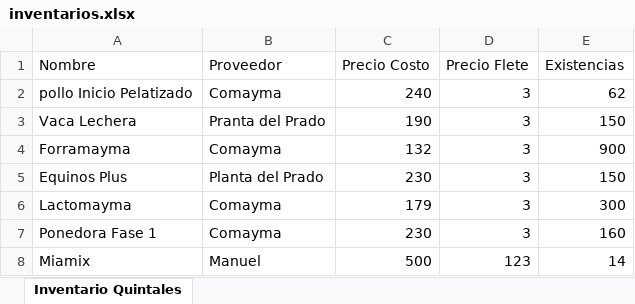
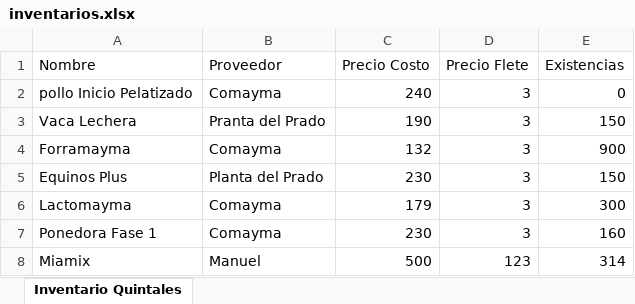
Before and after one commit to pinedahuella/Proyecto-Poo-Dist, an Excel workbook: ProyectoPooDist/excels/inventarios.xlsx, sheet Inventario Quintales, drawn as a sheet; values as stored, in another font and other column widths than the file's, no borders; the diff names each change by its address in the sheet, - before the commit and + after, or states it on an @@ line.

```diff
--- a/ProyectoPooDist/excels/inventarios.xlsx (sheet Inventario Quintales)
+++ b/ProyectoPooDist/excels/inventarios.xlsx (sheet Inventario Quintales)
-E2 (Existencias): 62
+E2 (Existencias): 0
-E8 (Existencias): 14
+E8 (Existencias): 314
```
Also changed, not shown: ProyectoPooDist/excels/LOGGIN.xlsx, ProyectoPooDist/excels/pedidos.xlsx, 4 other files.
